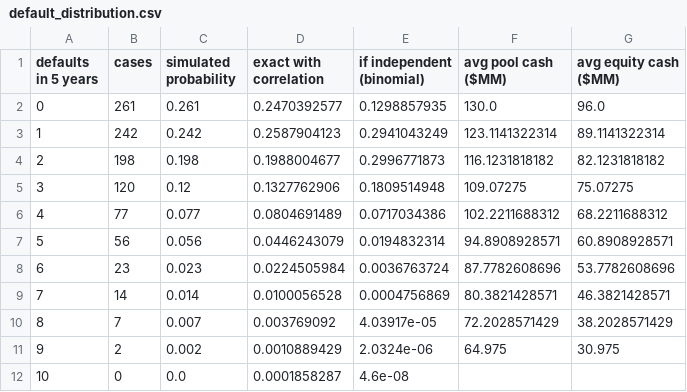
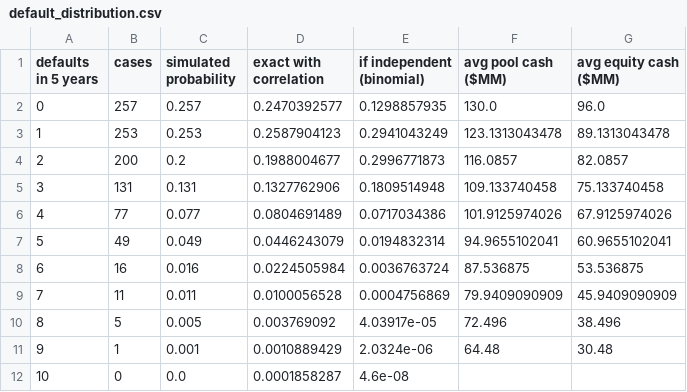
Before and after one commit to pawarraj8888/cdo-analysis, a CSV file: output/default_distribution.csv, drawn as a sheet.

```diff
--- a/output/default_distribution.csv
+++ b/output/default_distribution.csv
@@ -1,12 +1,12 @@
 defaults in 5 years,cases,simulated probability,exact with correlation,if independent (binomial),avg pool cash ($MM),avg equity cash ($MM)
-0,261,0.261,0.2470392577,0.1298857935,130.0,96.0
-1,242,0.242,0.2587904123,0.2941043249,123.1141322314,89.1141322314
-2,198,0.198,0.1988004677,0.2996771873,116.1231818182,82.1231818182
-3,120,0.12,0.1327762906,0.1809514948,109.07275,75.07275
-4,77,0.077,0.0804691489,0.0717034386,102.2211688312,68.2211688312
-5,56,0.056,0.0446243079,0.0194832314,94.8908928571,60.8908928571
-6,23,0.023,0.0224505984,0.0036763724,87.7782608696,53.7782608696
-7,14,0.014,0.0100056528,0.0004756869,80.3821428571,46.3821428571
-8,7,0.007,0.003769092,4.03917e-05,72.2028571429,38.2028571429
-9,2,0.002,0.0010889429,2.0324e-06,64.975,30.975
+0,257,0.257,0.2470392577,0.1298857935,130.0,96.0
+1,253,0.253,0.2587904123,0.2941043249,123.1313043478,89.1313043478
+2,200,0.2,0.1988004677,0.2996771873,116.0857,82.0857
+3,131,0.131,0.1327762906,0.1809514948,109.133740458,75.133740458
+4,77,0.077,0.0804691489,0.0717034386,101.9125974026,67.9125974026
+5,49,0.049,0.0446243079,0.0194832314,94.9655102041,60.9655102041
+6,16,0.016,0.0224505984,0.0036763724,87.536875,53.536875
+7,11,0.011,0.0100056528,0.0004756869,79.9409090909,45.9409090909
+8,5,0.005,0.003769092,4.03917e-05,72.496,38.496
+9,1,0.001,0.0010889429,2.0324e-06,64.48,30.48
 10,0,0.0,0.0001858287,4.6e-08,,
```
Also changed, not shown: docs/files/case_totals.csv, docs/files/pool_cash_flows.csv, 36 other files.
